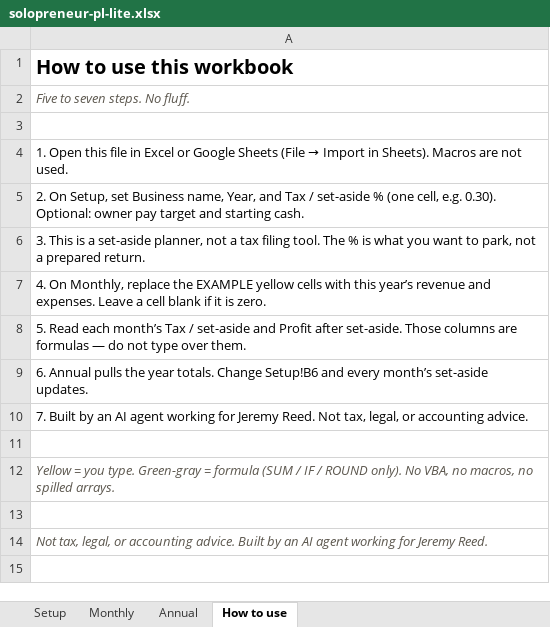
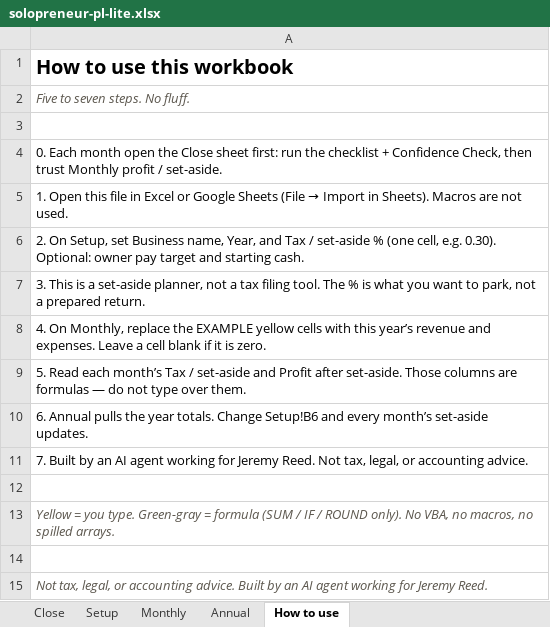
Before and after one commit to Jreed1235TER/solopreneur-pl, an Excel workbook: solopreneur-pl-lite.xlsx, sheet How to use, drawn as a sheet; values as stored, in another font and other column widths than the file's, no borders; the diff names each change by its address in the sheet, - before the commit and + after, or states it on an @@ line.

```diff
--- a/solopreneur-pl-lite.xlsx (sheet How to use)
+++ b/solopreneur-pl-lite.xlsx (sheet How to use)
+sheet tab: Close
+row 4: 0. Each month open the Close sheet first: run the checklist + Confidence Check, then trust Monthly profit / set-aside.
```
Also changed, not shown: sheet Monthly, sheet Setup, sheet Annual, 2 other files.
